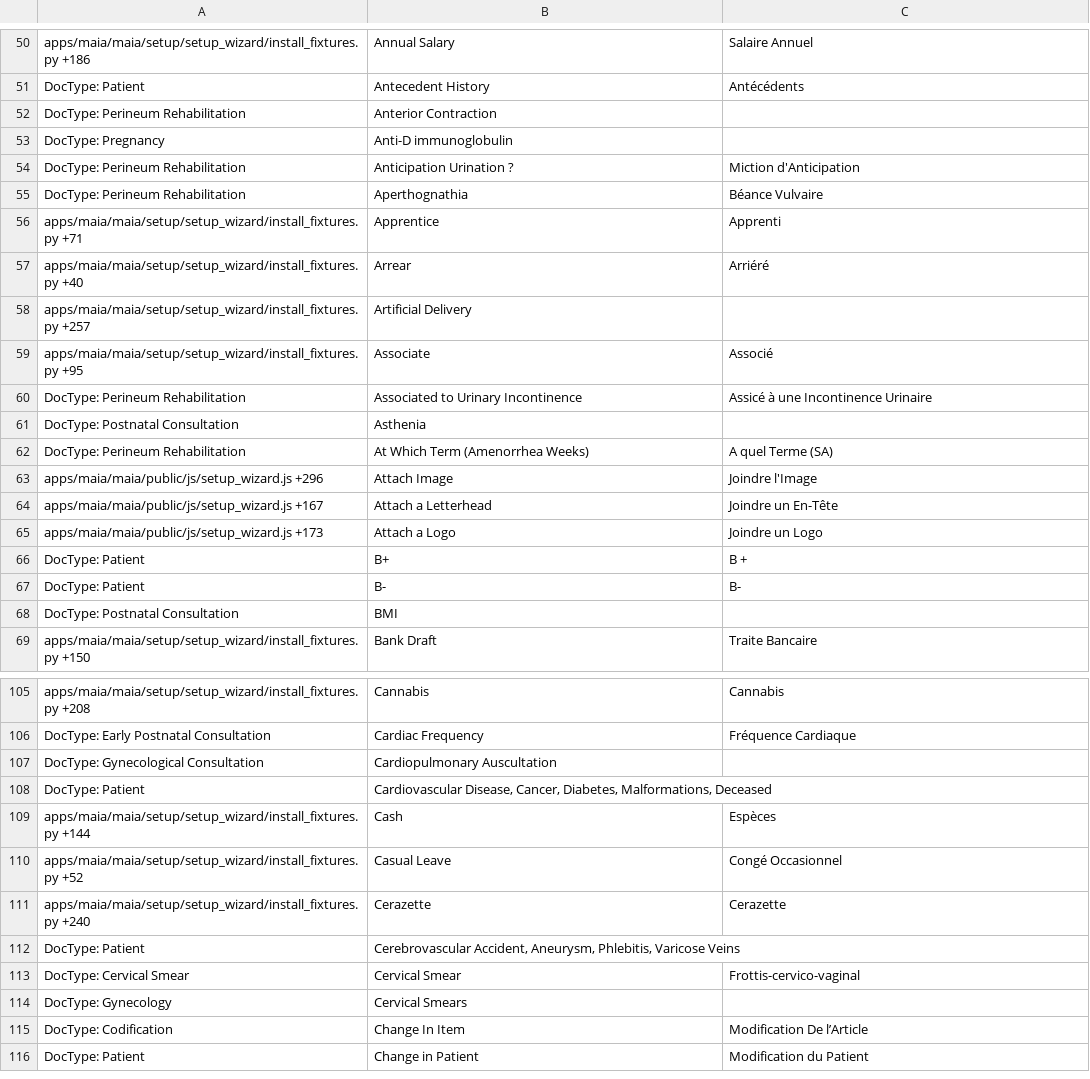
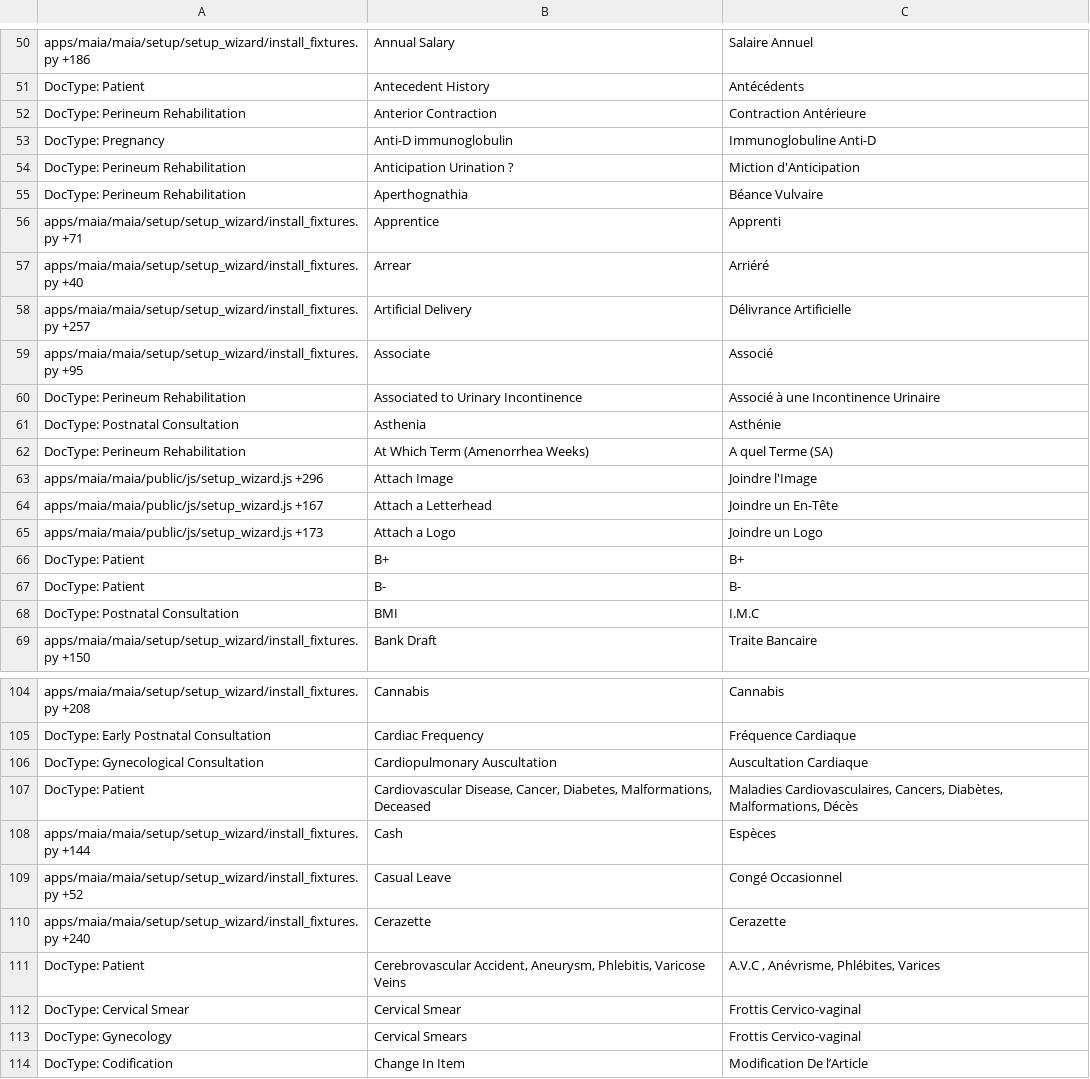
Before and after one commit to dokos-io/maia, a CSV file: maia/translations/fr.csv, drawn as a sheet; only a part is shown, gaps mark what is left out; the shorter side is filled out with more unchanged rows; the diff covers the shown part only.

```diff
--- a/maia/translations/fr.csv
+++ b/maia/translations/fr.csv
@@ -51,4 +51,4 @@ apps/maia/maia/setup/setup_wizard/install_fixtures.py +186,Annual Salary,Salaire
 DocType: Patient,Antecedent History,Antécédents
-DocType: Perineum Rehabilitation,Anterior Contraction,
-DocType: Pregnancy,Anti-D immunoglobulin,
+DocType: Perineum Rehabilitation,Anterior Contraction,Contraction Antérieure
+DocType: Pregnancy,Anti-D immunoglobulin,Immunoglobuline Anti-D
 DocType: Perineum Rehabilitation,Anticipation Urination ?,Miction d'Anticipation
@@ -57,6 +57,6 @@ apps/maia/maia/setup/setup_wizard/install_fixtures.py +71,Apprentice,Apprenti
 apps/maia/maia/setup/setup_wizard/install_fixtures.py +40,Arrear,Arriéré
-apps/maia/maia/setup/setup_wizard/install_fixtures.py +257,Artificial Delivery,
+apps/maia/maia/setup/setup_wizard/install_fixtures.py +257,Artificial Delivery,Délivrance Artificielle
 apps/maia/maia/setup/setup_wizard/install_fixtures.py +95,Associate,Associé
-DocType: Perineum Rehabilitation,Associated to Urinary Incontinence,Assicé à une Incontinence Urinaire
-DocType: Postnatal Consultation,Asthenia,
+DocType: Perineum Rehabilitation,Associated to Urinary Incontinence,Associé à une Incontinence Urinaire
+DocType: Postnatal Consultation,Asthenia,Asthénie
 DocType: Perineum Rehabilitation,At Which Term (Amenorrhea Weeks),A quel Terme (SA)
@@ -65,5 +65,5 @@ apps/maia/maia/public/js/setup_wizard.js +167,Attach a Letterhead,Joindre un En-
 apps/maia/maia/public/js/setup_wizard.js +173,Attach a Logo,Joindre un Logo
-DocType: Patient,B+,B +
+DocType: Patient,B+,B+
 DocType: Patient,B-,B-
-DocType: Postnatal Consultation,BMI,
+DocType: Postnatal Consultation,BMI,I.M.C
 apps/maia/maia/setup/setup_wizard/install_fixtures.py +150,Bank Draft,Traite Bancaire
@@ -106,4 +105,4 @@ apps/maia/maia/setup/setup_wizard/install_fixtures.py +208,Cannabis,Cannabis
 DocType: Early Postnatal Consultation,Cardiac Frequency,Fréquence Cardiaque
-DocType: Gynecological Consultation,Cardiopulmonary Auscultation,
-DocType: Patient,"Cardiovascular Disease, Cancer, Diabetes, Malformations, Deceased",
+DocType: Gynecological Consultation,Cardiopulmonary Auscultation,Auscultation Cardiaque
+DocType: Patient,"Cardiovascular Disease, Cancer, Diabetes, Malformations, Deceased","Maladies Cardiovasculaires, Cancers, Diabètes, Malformations, Décès"
 apps/maia/maia/setup/setup_wizard/install_fixtures.py +144,Cash,Espèces
@@ -111,5 +110,5 @@ apps/maia/maia/setup/setup_wizard/install_fixtures.py +52,Casual Leave,Congé Oc
 apps/maia/maia/setup/setup_wizard/install_fixtures.py +240,Cerazette,Cerazette
-DocType: Patient,"Cerebrovascular Accident, Aneurysm, Phlebitis, Varicose Veins",
-DocType: Cervical Smear,Cervical Smear,Frottis-cervico-vaginal
-DocType: Gynecology,Cervical Smears,
+DocType: Patient,"Cerebrovascular Accident, Aneurysm, Phlebitis, Varicose Veins","A.V.C , Anévrisme, Phlébites, Varices"
+DocType: Cervical Smear,Cervical Smear,Frottis Cervico-vaginal
+DocType: Gynecology,Cervical Smears,Frottis Cervico-vaginal
 DocType: Codification,Change In Item,Modification De l’Article
```
Also changed, not shown: 2 removed rows and 129 edited cells elsewhere in this file, 12 other files.
